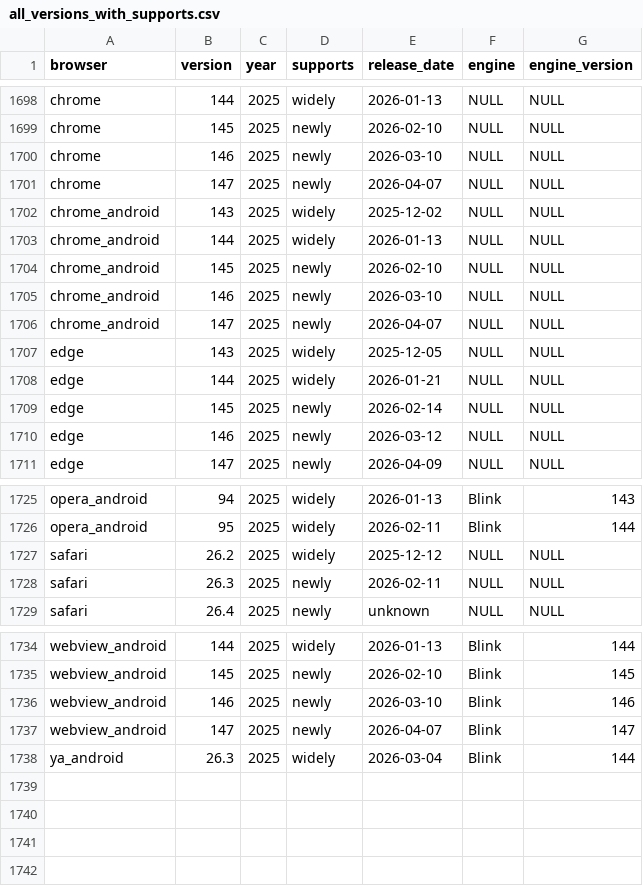
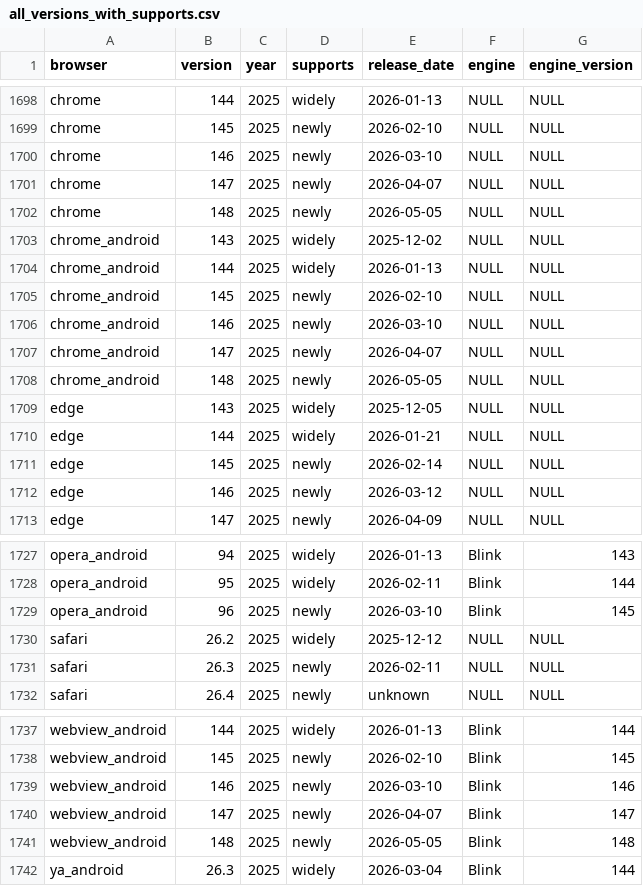
Before and after one commit to web-platform-dx/baseline-browser-mapping, a CSV file: static/with_downstream/all_versions_with_supports.csv, drawn as a sheet; only a part is shown, gaps mark what is left out.

```diff
--- a/static/with_downstream/all_versions_with_supports.csv
+++ b/static/with_downstream/all_versions_with_supports.csv
@@ -1701,2 +1701,3 @@
 "chrome","147","2025","newly","2026-04-07","NULL","NULL"
+"chrome","148","2025","newly","2026-05-05","NULL","NULL"
 "chrome_android","143","2025","widely","2025-12-02","NULL","NULL"
@@ -1706,2 +1707,3 @@
 "chrome_android","147","2025","newly","2026-04-07","NULL","NULL"
+"chrome_android","148","2025","newly","2026-05-05","NULL","NULL"
 "edge","143","2025","widely","2025-12-05","NULL","NULL"
@@ -1726,2 +1728,3 @@
 "opera_android","95","2025","widely","2026-02-11","Blink","144"
+"opera_android","96","2025","newly","2026-03-10","Blink","145"
 "safari","26.2","2025","widely","2025-12-12","NULL","NULL"
@@ -1737,2 +1740,3 @@
 "webview_android","147","2025","newly","2026-04-07","Blink","147"
+"webview_android","148","2025","newly","2026-05-05","Blink","148"
 "ya_android","26.3","2025","widely","2026-03-04","Blink","144"
```
Also changed, not shown: static/all_versions.csv, static/all_versions_with_supports.csv, 9 other files.
